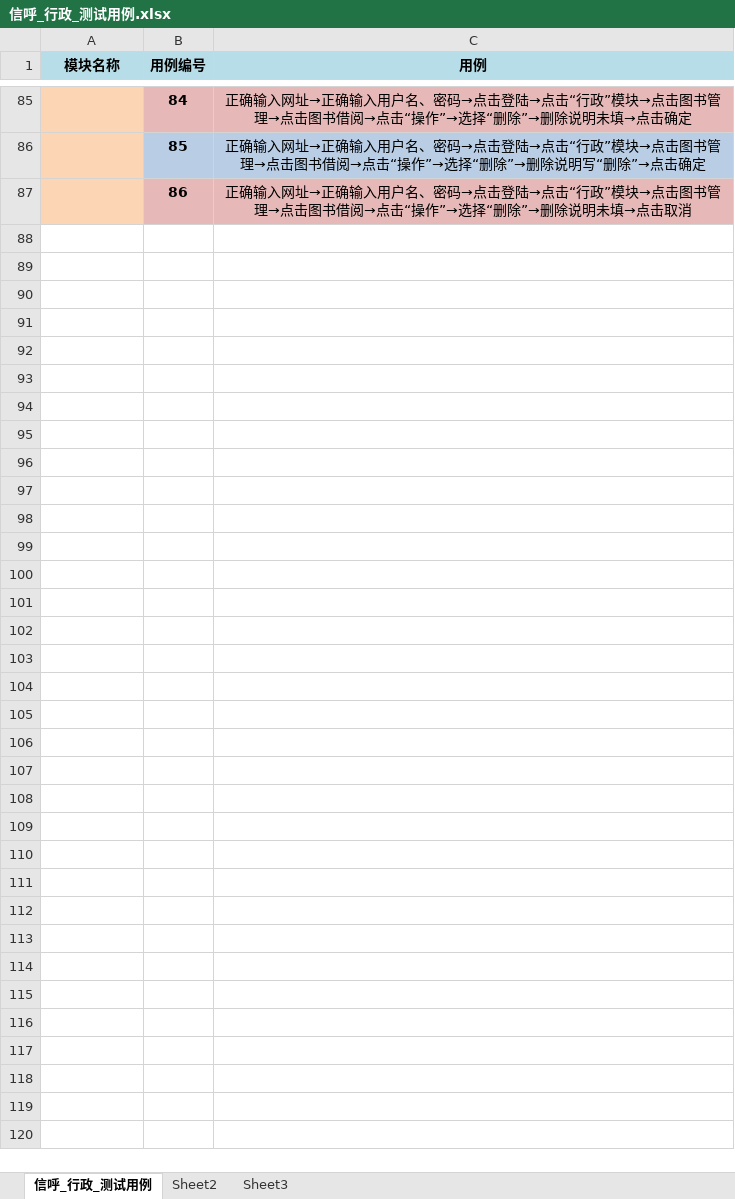
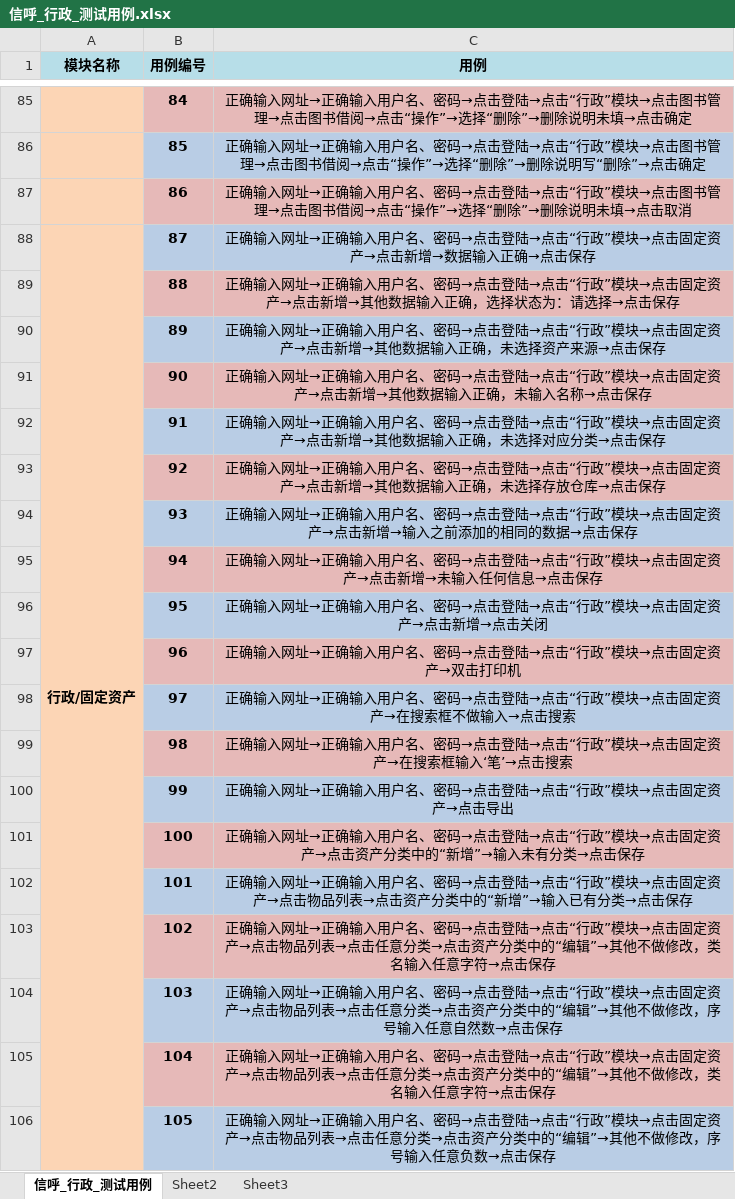
Before and after one commit to huangjiacheng123/18-JavazerobaseC-bitorigination, an Excel workbook: project/吴汶航/信呼_行政_测试用例.xlsx, sheet 信呼_行政_测试用例, drawn as a sheet; only a part is shown, gaps mark what is left out; values as stored, in another font and other column widths than the file's, no borders; the diff covers the shown part only; the diff names each change by its address in the sheet, - before the commit and + after, or states it on an @@ line.

Commit message:
测试用例

```diff
--- a/project/吴汶航/信呼_行政_测试用例.xlsx (sheet 信呼_行政_测试用例)
+++ b/project/吴汶航/信呼_行政_测试用例.xlsx (sheet 信呼_行政_测试用例)
+row 88: 行政/固定资产 | 87 | 正确输入网址→正确输入用户名、密码→点击登陆→点击“行政”模块→点击固定资产→点击新增→数据输入正确→点击保存
+row 89:  | 88 | 正确输入网址→正确输入用户名、密码→点击登陆→点击“行政”模块→点击固定资产→点击新增→其他数据输入正确，选择状态为：请选择→点击保存
+row 90:  | 89 | 正确输入网址→正确输入用户名、密码→点击登陆→点击“行政”模块→点击固定资产→点击新增→其他数据输入正确，未选择资产来源→点击保存
+row 91:  | 90 | 正确输入网址→正确输入用户名、密码→点击登陆→点击“行政”模块→点击固定资产→点击新增→其他数据输入正确，未输入名称→点击保存
+row 92:  | 91 | 正确输入网址→正确输入用户名、密码→点击登陆→点击“行政”模块→点击固定资产→点击新增→其他数据输入正确，未选择对应分类→点击保存
+row 93:  | 92 | 正确输入网址→正确输入用户名、密码→点击登陆→点击“行政”模块→点击固定资产→点击新增→其他数据输入正确，未选择存放仓库→点击保存
+row 94:  | 93 | 正确输入网址→正确输入用户名、密码→点击登陆→点击“行政”模块→点击固定资产→点击新增→输入之前添加的相同的数据→点击保存
+row 95:  | 94 | 正确输入网址→正确输入用户名、密码→点击登陆→点击“行政”模块→点击固定资产→点击新增→未输入任何信息→点击保存
+row 96:  | 95 | 正确输入网址→正确输入用户名、密码→点击登陆→点击“行政”模块→点击固定资产→点击新增→点击关闭
+row 97:  | 96 | 正确输入网址→正确输入用户名、密码→点击登陆→点击“行政”模块→点击固定资产→双击打印机
+row 98:  | 97 | 正确输入网址→正确输入用户名、密码→点击登陆→点击“行政”模块→点击固定资产→在搜索框不做输入→点击搜索
+row 99:  | 98 | 正确输入网址→正确输入用户名、密码→点击登陆→点击“行政”模块→点击固定资产→在搜索框输入‘笔’→点击搜索
+row 100:  | 99 | 正确输入网址→正确输入用户名、密码→点击登陆→点击“行政”模块→点击固定资产→点击导出
+row 101:  | 100 | 正确输入网址→正确输入用户名、密码→点击登陆→点击“行政”模块→点击固定资产→点击资产分类中的“新增”→输入未有分类→点击保存
+row 102:  | 101 | 正确输入网址→正确输入用户名、密码→点击登陆→点击“行政”模块→点击固定资产→点击物品列表→点击资产分类中的“新增”→输入已有分类→点击保存
+row 103:  | 102 | 正确输入网址→正确输入用户名、密码→点击登陆→点击“行政”模块→点击固定资产→点击物品列表→点击任意分类→点击资产分类中的“编辑”→其他不做修改，类名输入任意字符→点击保存
+row 104:  | 103 | 正确输入网址→正确输入用户名、密码→点击登陆→点击“行政”模块→点击固定资产→点击物品列表→点击任意分类→点击资产分类中的“编辑”→其他不做修改，序号输入任意自然数→点击保存
+row 105:  | 104 | 正确输入网址→正确输入用户名、密码→点击登陆→点击“行政”模块→点击固定资产→点击物品列表→点击任意分类→点击资产分类中的“编辑”→其他不做修改，类名输入任意字符→点击保存
+row 106:  | 105 | 正确输入网址→正确输入用户名、密码→点击登陆→点击“行政”模块→点击固定资产→点击物品列表→点击任意分类→点击资产分类中的“编辑”→其他不做修改，序号输入任意负数→点击保存
```
Also changed, not shown: 157 added rows elsewhere in this sheet, sheet Sheet2, sheet Sheet3.
